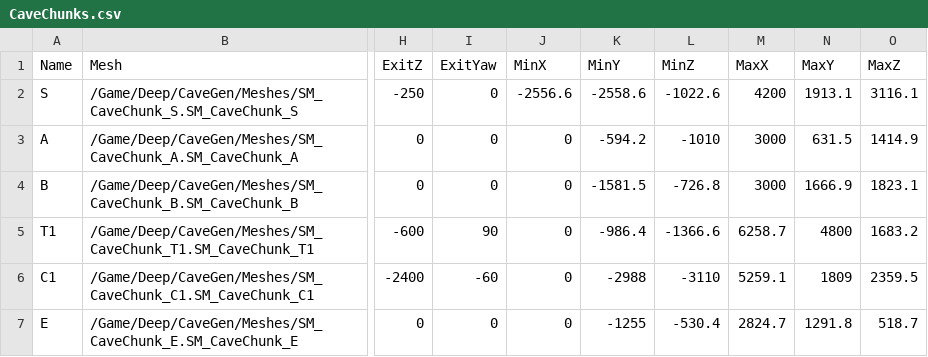
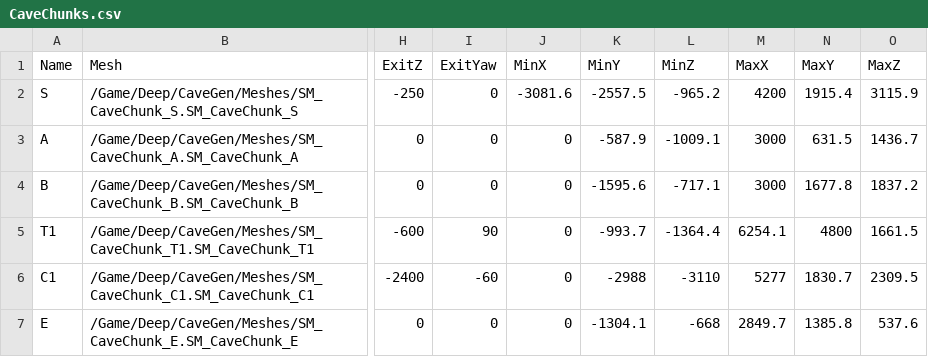
Before and after one commit to QuinnAho/Deep-MegaJam, a CSV file: deep/Content/Data/CaveChunks.csv, drawn as a sheet; only a part is shown, gaps mark what is left out; the diff names each change by its address in the sheet, - before the commit and + after, or states it on an @@ line.

```diff
--- a/deep/Content/Data/CaveChunks.csv
+++ b/deep/Content/Data/CaveChunks.csv
-J2 (MinX): -2556.6
+J2 (MinX): -3081.6
-K2 (MinY): -2558.6
+K2 (MinY): -2557.5
-L2 (MinZ): -1022.6
+L2 (MinZ): -965.2
-N2 (MaxY): 1913.1
+N2 (MaxY): 1915.4
-O2 (MaxZ): 3116.1
+O2 (MaxZ): 3115.9
-K3 (MinY): -594.2
+K3 (MinY): -587.9
-L3 (MinZ): -1010
+L3 (MinZ): -1009.1
-O3 (MaxZ): 1414.9
+O3 (MaxZ): 1436.7
-K4 (MinY): -1581.5
+K4 (MinY): -1595.6
-L4 (MinZ): -726.8
+L4 (MinZ): -717.1
-N4 (MaxY): 1666.9
+N4 (MaxY): 1677.8
-O4 (MaxZ): 1823.1
+O4 (MaxZ): 1837.2
-K5 (MinY): -986.4
+K5 (MinY): -993.7
-L5 (MinZ): -1366.6
+L5 (MinZ): -1364.4
-M5 (MaxX): 6258.7
+M5 (MaxX): 6254.1
-O5 (MaxZ): 1683.2
+O5 (MaxZ): 1661.5
-M6 (MaxX): 5259.1
+M6 (MaxX): 5277
-N6 (MaxY): 1809
+N6 (MaxY): 1830.7
-O6 (MaxZ): 2359.5
+O6 (MaxZ): 2309.5
-K7 (MinY): -1255
+K7 (MinY): -1304.1
-L7 (MinZ): -530.4
+L7 (MinZ): -668
-M7 (MaxX): 2824.7
+M7 (MaxX): 2849.7
-N7 (MaxY): 1291.8
+N7 (MaxY): 1385.8
-O7 (MaxZ): 518.7
+O7 (MaxZ): 537.6
```
Also changed, not shown: 31 other files.
